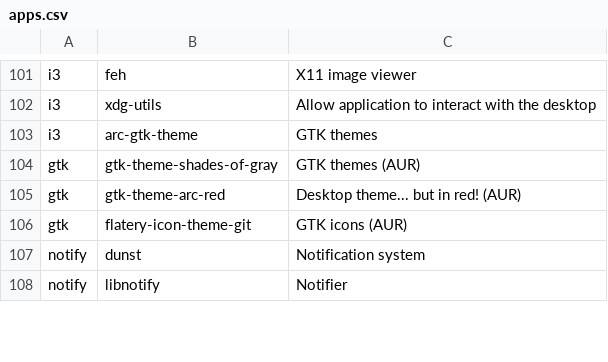
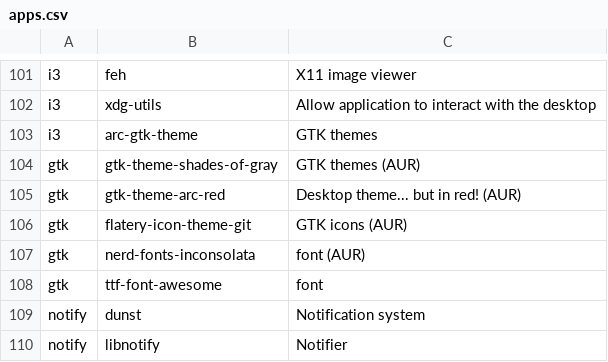
Before and after one commit to bimmerr2019/ArchInstall_new, a CSV file: apps.csv, drawn as a sheet; only a part is shown, gaps mark what is left out; the diff names each change by its address in the sheet, - before the commit and + after, or states it on an @@ line.

Commit message:
add two fonts to apps

```diff
--- a/apps.csv
+++ b/apps.csv
+row 107: gtk | nerd-fonts-inconsolata | font (AUR)
+row 108: gtk | ttf-font-awesome | font
```
